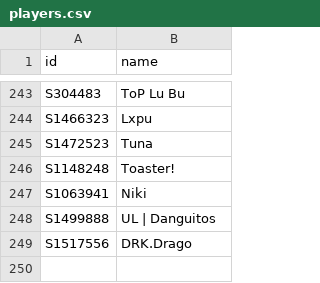
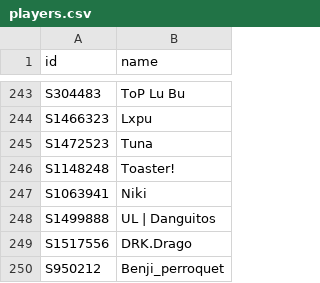
Before and after one commit to DoodleIbu/mta-whr, a CSV file: csv/players.csv, drawn as a sheet; only a part is shown, gaps mark what is left out; the diff names each change by its address in the sheet, - before the commit and + after, or states it on an @@ line.

```diff
--- a/csv/players.csv
+++ b/csv/players.csv
+row 250: S950212 | Benji_perroquet
```
Also changed, not shown: csv/events.csv, csv/ratings.csv, 5 other files.
